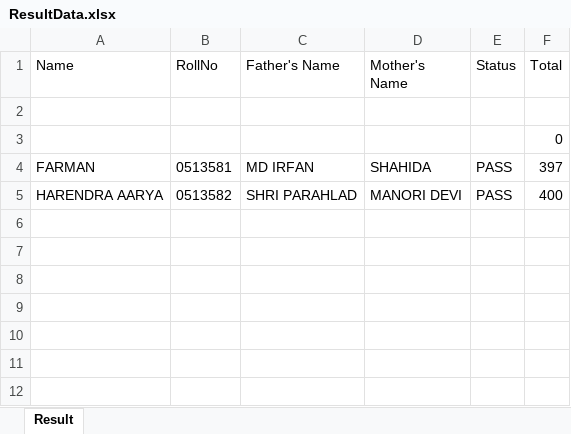
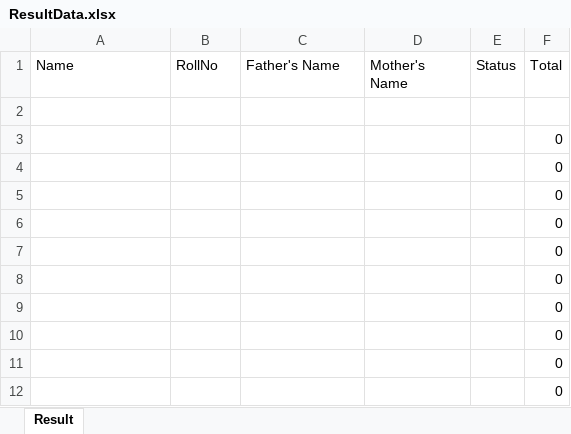
Before and after one commit to vibhuranjan/schoolresult, an Excel workbook: ResultData.xlsx, sheet Result, drawn as a sheet; values as stored, in another font and other column widths than the file's, no borders; removed rows and columns are numbered as before the commit, all else as after; the diff names each change by its address in the sheet, - before the commit and + after, or states it on an @@ line.

```diff
--- a/ResultData.xlsx (sheet Result)
+++ b/ResultData.xlsx (sheet Result)
-row 4: FARMAN | 0513581 | MD IRFAN | SHAHIDA | PASS | 397
-row 5: HARENDRA AARYA | 0513582 | SHRI PARAHLAD | MANORI DEVI | PASS | 400
+row 4:  |  |  |  |  | 0
+row 5:  |  |  |  |  | 0
+row 6:  |  |  |  |  | 0
+row 7:  |  |  |  |  | 0
+row 8:  |  |  |  |  | 0
+row 9:  |  |  |  |  | 0
+row 10:  |  |  |  |  | 0
+row 11:  |  |  |  |  | 0
+row 12:  |  |  |  |  | 0
```
Also changed, not shown: InputData.xlsx, 6 other files.
